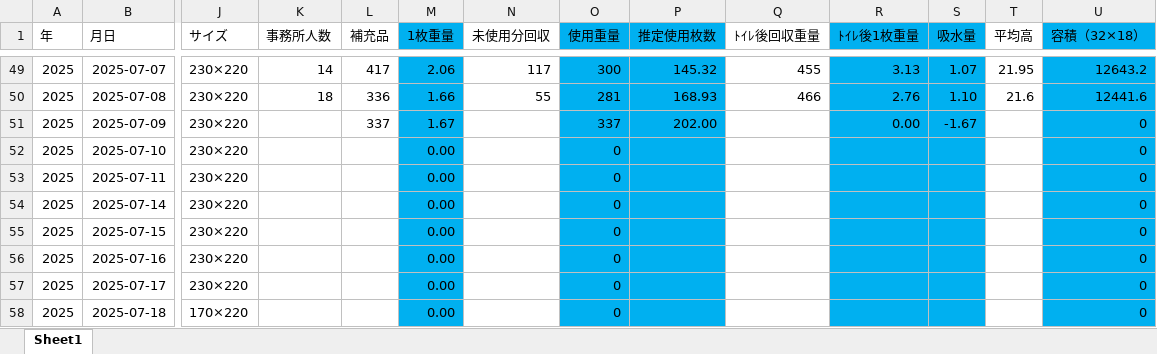
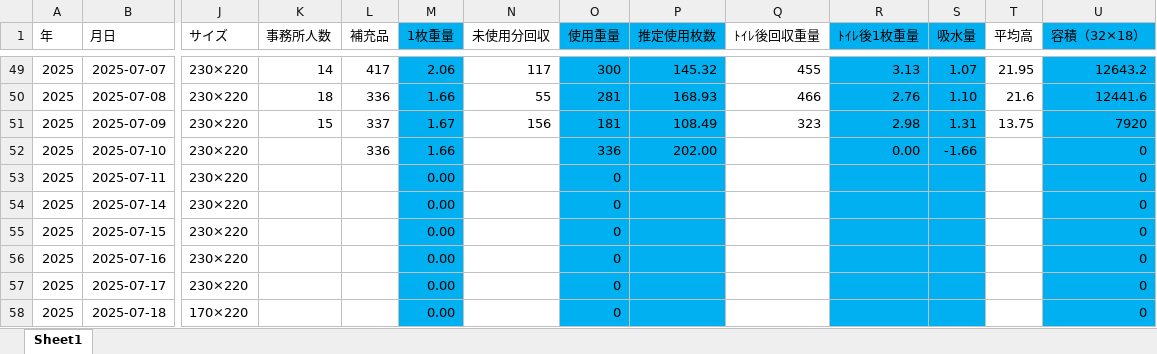
Before and after one commit to bugyou05/paper-towel-cost, an Excel workbook: 使用量調査.xlsx, sheet Sheet1, drawn as a sheet; only a part is shown, gaps mark what is left out; values as stored, in another font and other column widths than the file's, no borders; the diff names each change by its address in the sheet, - before the commit and + after, or states it on an @@ line.

Commit message:
Add files via upload

```diff
--- a/使用量調査.xlsx (sheet Sheet1)
+++ b/使用量調査.xlsx (sheet Sheet1)
-K51 (事務所人数): (empty)
+K51 (事務所人数): 15
-N51 (未使用分回収): (empty)
+N51 (未使用分回収): 156
-O51 (使用重量): 337
+O51 (使用重量): 181
-P51 (推定使用枚数): 202.00
+P51 (推定使用枚数): 108.49
-Q51 (ﾄｲﾚ後回収重量): (empty)
+Q51 (ﾄｲﾚ後回収重量): 323
-R51 (ﾄｲﾚ後1枚重量): 0.00
+R51 (ﾄｲﾚ後1枚重量): 2.98
-S51 (吸水量): -1.67
+S51 (吸水量): 1.31
-T51 (平均高): (empty)
+T51 (平均高): 13.75
-U51 (容積（32×18）): 0
+U51 (容積（32×18）): 7920
-L52 (補充品): (empty)
+L52 (補充品): 336
-M52 (1枚重量): 0.00
+M52 (1枚重量): 1.66
-O52 (使用重量): 0
+O52 (使用重量): 336
-P52 (推定使用枚数): (empty)
+P52 (推定使用枚数): 202.00
-R52 (ﾄｲﾚ後1枚重量): (empty)
+R52 (ﾄｲﾚ後1枚重量): 0.00
-S52 (吸水量): (empty)
+S52 (吸水量): -1.66
```
